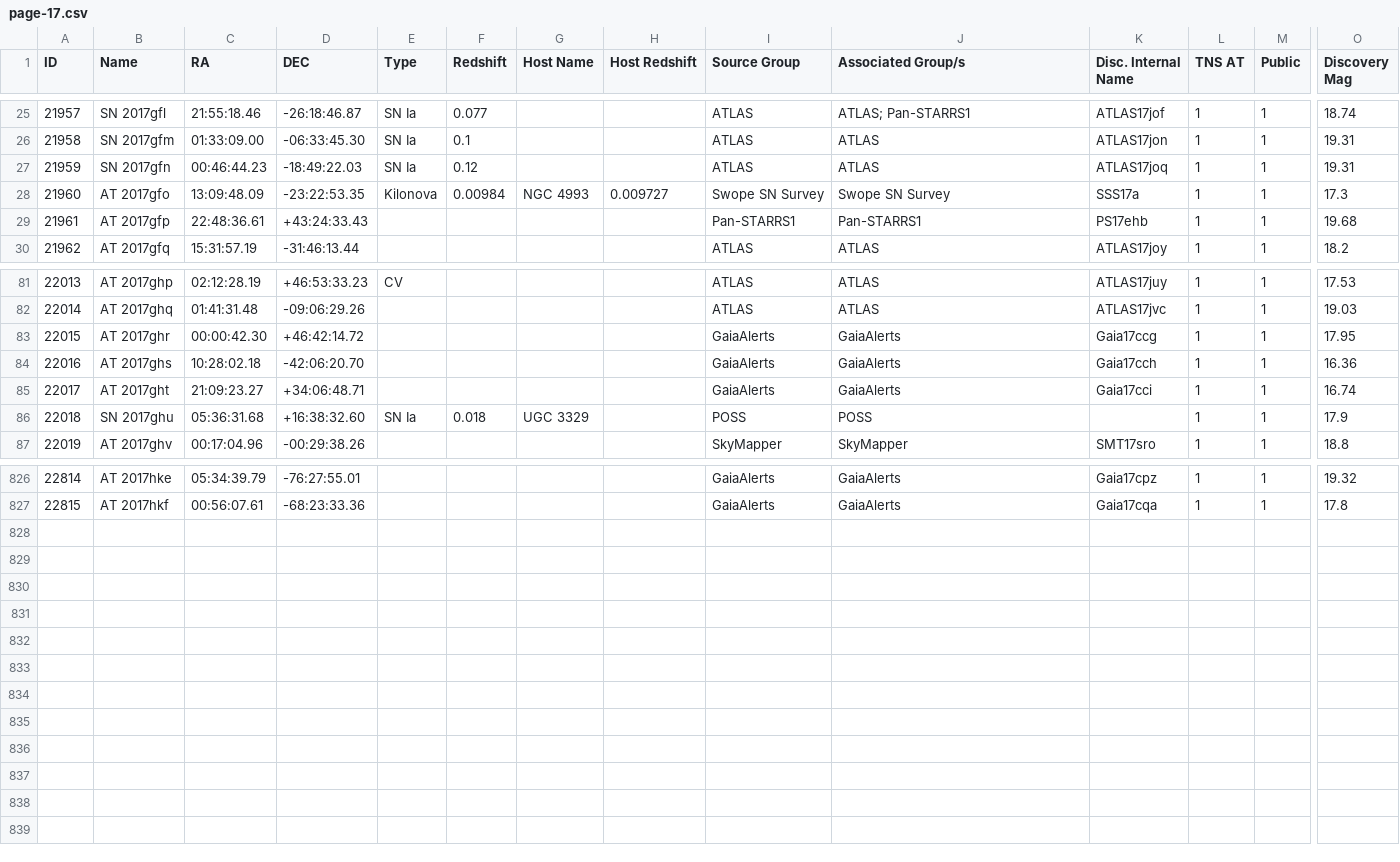
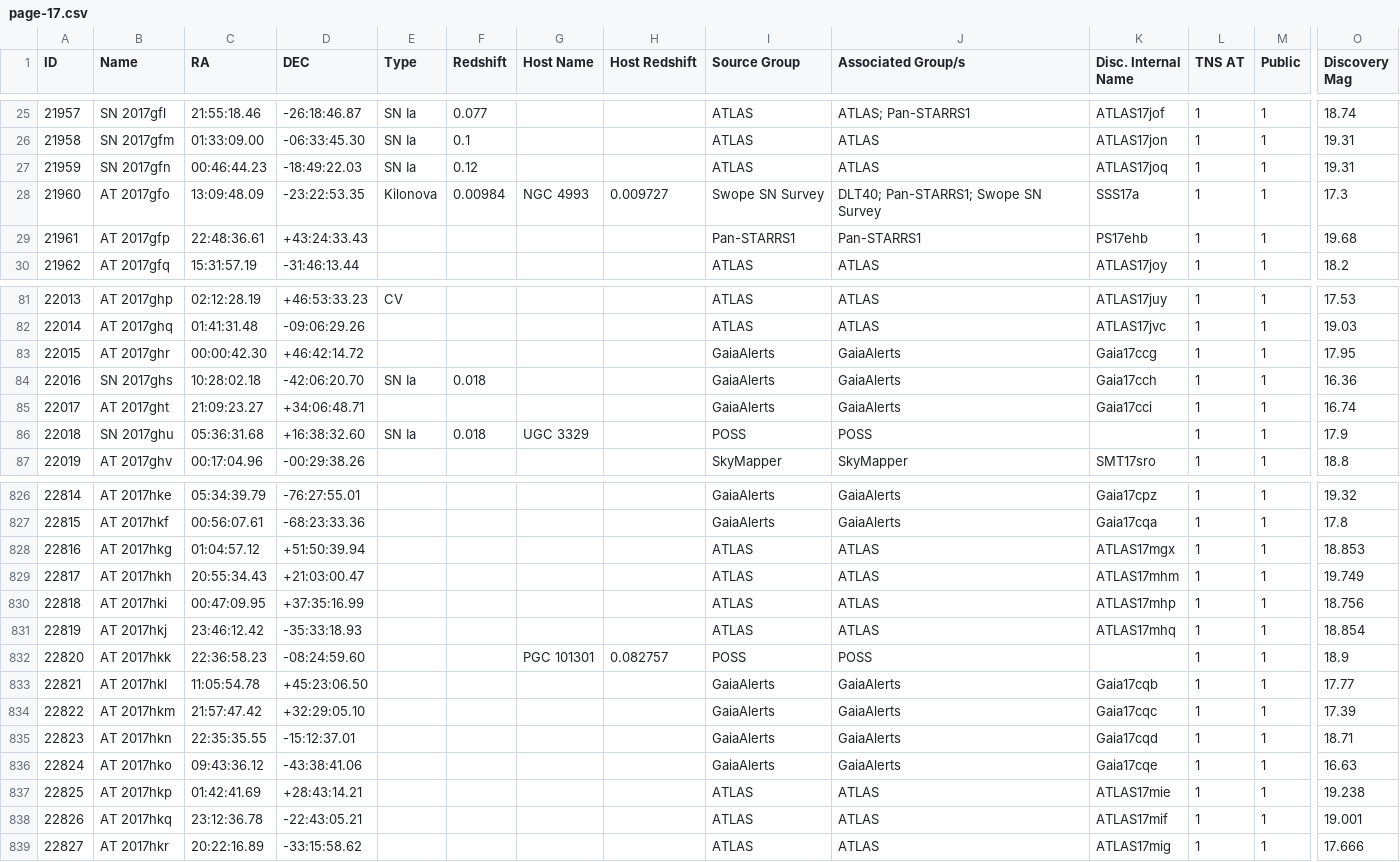
Before and after one commit to astrocatalogs/kne-external, a CSV file: TNS/page-17.csv, drawn as a sheet; only a part is shown, gaps mark what is left out; rows hold the shown columns only; the diff names each change by its address in the sheet, - before the commit and + after, or states it on an @@ line.

Commit message:
Astrocats v'0.3.28' SHA'2b747ac082a7bfa545549159136d53b54a29f325' - KilonovaCatalog SHA'74e50010c2808ca4e980c18f5d3627da24b7ea8a' : 'push' - adding all files.

```diff
--- a/TNS/page-17.csv
+++ b/TNS/page-17.csv
-J28 (Associated Group/s): Swope SN Survey
+J28 (Associated Group/s): DLT40; Pan-STARRS1; Swope SN Survey
-B84 (Name): AT 2017ghs
+B84 (Name): SN 2017ghs
-E84 (Type): (empty)
+E84 (Type): SN Ia
-F84 (Redshift): (empty)
+F84 (Redshift): 0.018
+row 828: 22816 | AT 2017hkg | 01:04:57.12 | +51:50:39.94 |  |  |  |  | ATLAS | ATLAS | ATLAS17mgx | 1 | 1 | 18.853
+row 829: 22817 | AT 2017hkh | 20:55:34.43 | +21:03:00.47 |  |  |  |  | ATLAS | ATLAS | ATLAS17mhm | 1 | 1 | 19.749
+row 830: 22818 | AT 2017hki | 00:47:09.95 | +37:35:16.99 |  |  |  |  | ATLAS | ATLAS | ATLAS17mhp | 1 | 1 | 18.756
+row 831: 22819 | AT 2017hkj | 23:46:12.42 | -35:33:18.93 |  |  |  |  | ATLAS | ATLAS | ATLAS17mhq | 1 | 1 | 18.854
+row 832: 22820 | AT 2017hkk | 22:36:58.23 | -08:24:59.60 |  |  | PGC 101301 | 0.082757 | POSS | POSS |  | 1 | 1 | 18.9
+row 833: 22821 | AT 2017hkl | 11:05:54.78 | +45:23:06.50 |  |  |  |  | GaiaAlerts | GaiaAlerts | Gaia17cqb | 1 | 1 | 17.77
+row 834: 22822 | AT 2017hkm | 21:57:47.42 | +32:29:05.10 |  |  |  |  | GaiaAlerts | GaiaAlerts | Gaia17cqc | 1 | 1 | 17.39
+row 835: 22823 | AT 2017hkn | 22:35:35.55 | -15:12:37.01 |  |  |  |  | GaiaAlerts | GaiaAlerts | Gaia17cqd | 1 | 1 | 18.71
+row 836: 22824 | AT 2017hko | 09:43:36.12 | -43:38:41.06 |  |  |  |  | GaiaAlerts | GaiaAlerts | Gaia17cqe | 1 | 1 | 16.63
+row 837: 22825 | AT 2017hkp | 01:42:41.69 | +28:43:14.21 |  |  |  |  | ATLAS | ATLAS | ATLAS17mie | 1 | 1 | 19.238
+row 838: 22826 | AT 2017hkq | 23:12:36.78 | -22:43:05.21 |  |  |  |  | ATLAS | ATLAS | ATLAS17mif | 1 | 1 | 19.001
+row 839: 22827 | AT 2017hkr | 20:22:16.89 | -33:15:58.62 |  |  |  |  | ATLAS | ATLAS | ATLAS17mig | 1 | 1 | 17.666
```
Also changed, not shown: TNS/index.csv.
